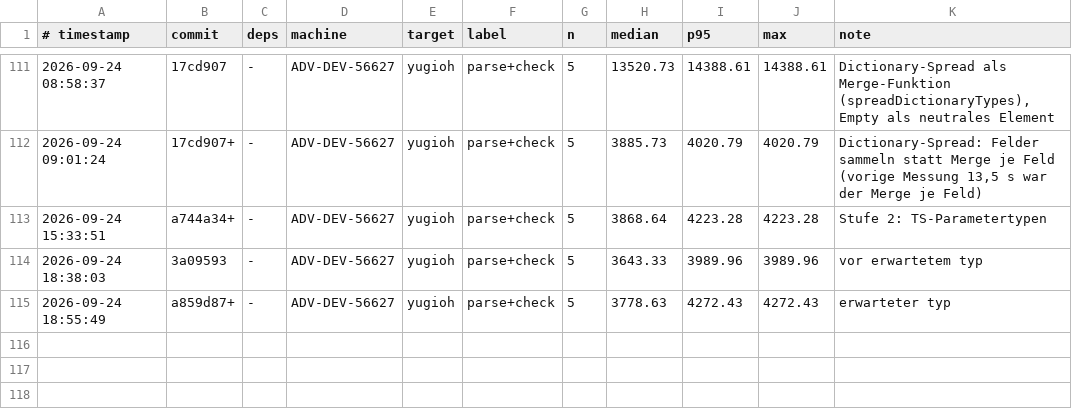
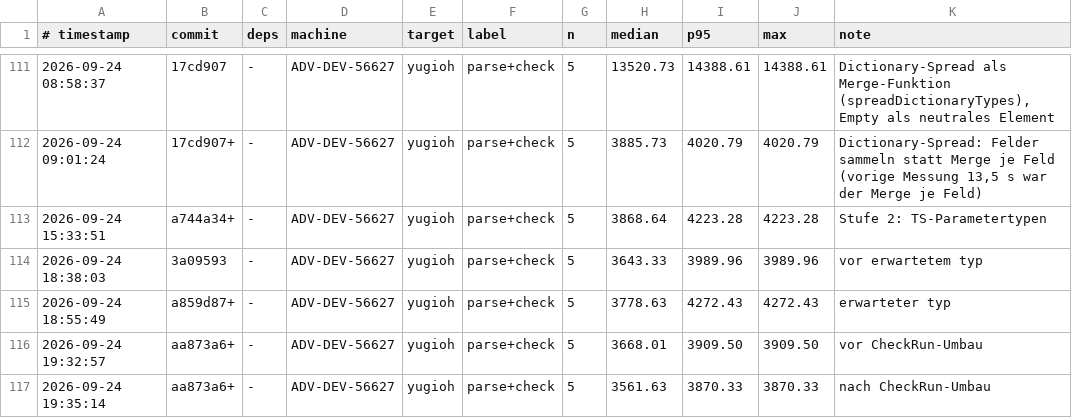
Before and after one commit to JulianXander/jul-compiler, a TSV file: scripts/bench-log-compiler.tsv, drawn as a sheet; only a part is shown, gaps mark what is left out.

Commit message:
checkcontext

```diff
--- a/scripts/bench-log-compiler.tsv
+++ b/scripts/bench-log-compiler.tsv
@@ -115 +115,3 @@
 2026-09-24 18:55:49	a859d87+	-	ADV-DEV-56627	yugioh	parse+check	5	3778.63	4272.43	4272.43	erwarteter typ
+2026-09-24 19:32:57	aa873a6+	-	ADV-DEV-56627	yugioh	parse+check	5	3668.01	3909.50	3909.50	vor CheckRun-Umbau
+2026-09-24 19:35:14	aa873a6+	-	ADV-DEV-56627	yugioh	parse+check	5	3561.63	3870.33	3870.33	nach CheckRun-Umbau
```
Also changed, not shown: 4 other files.
